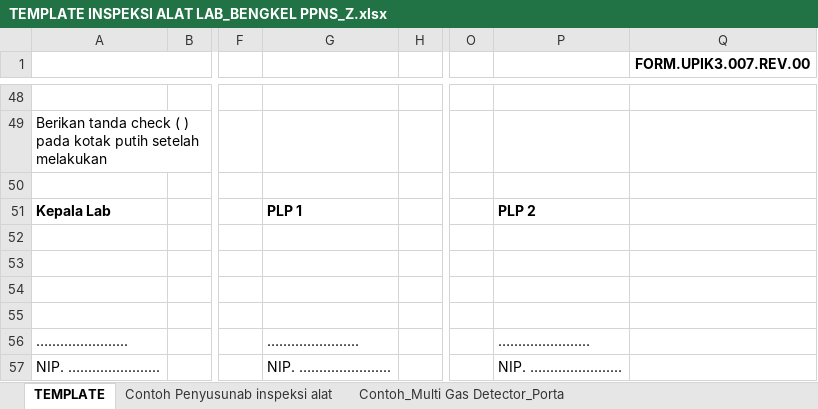
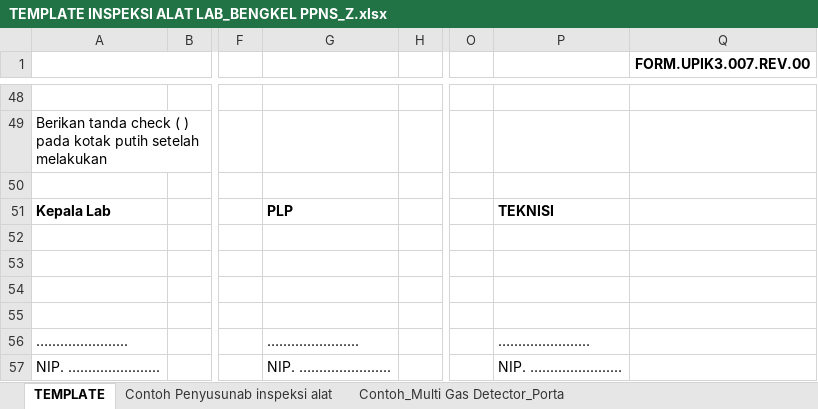
Before and after one commit to zhafif05/backend-Inspeksi, an Excel workbook: TEMPLATE INSPEKSI ALAT LAB_BENGKEL PPNS_Z.xlsx, sheet TEMPLATE, drawn as a sheet; only a part is shown, gaps mark what is left out; values as stored, in another font and other column widths than the file's, no borders; charts and pictures not drawn; the diff names each change by its address in the sheet, - before the commit and + after, or states it on an @@ line.

```diff
--- a/TEMPLATE INSPEKSI ALAT LAB_BENGKEL PPNS_Z.xlsx (sheet TEMPLATE)
+++ b/TEMPLATE INSPEKSI ALAT LAB_BENGKEL PPNS_Z.xlsx (sheet TEMPLATE)
-G51: PLP 1
+G51: PLP
-P51: PLP 2
+P51: TEKNISI
```
Also changed, not shown: charts or pictures, 3 other files.
